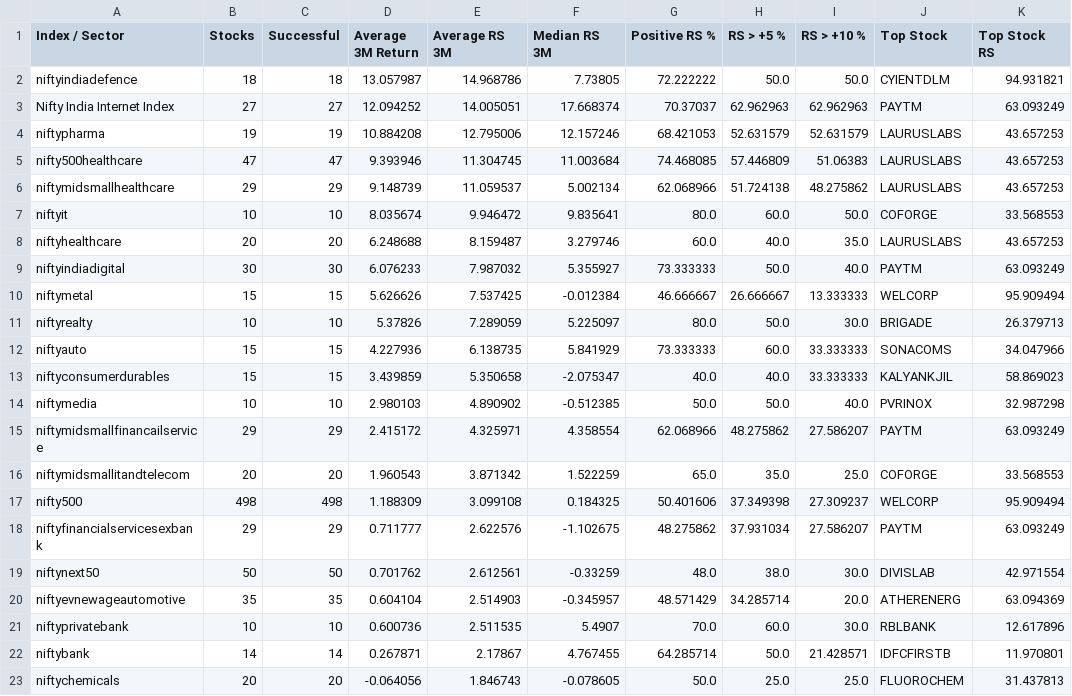
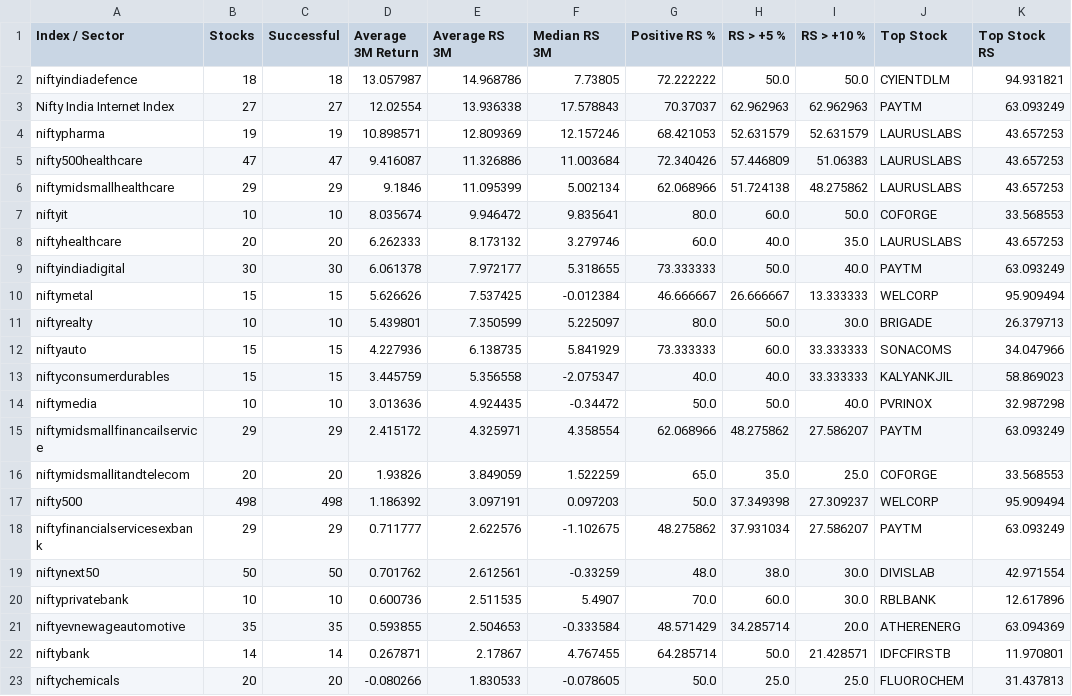
Before and after one commit to surajpjoshi/combined-stockstory, a CSV file: data/sector_summary.csv, drawn as a sheet; only a part is shown; the diff covers the shown part only.

```diff
--- a/data/sector_summary.csv
+++ b/data/sector_summary.csv
@@ -2,22 +2,22 @@ Index / Sector,Stocks,Successful,Average 3M Return,Average RS 3M,Median RS 3M,Po
 niftyindiadefence,18,18,13.057987,14.968786,7.73805,72.222222,50.0,50.0,CYIENTDLM,94.931821
-Nifty India Internet Index,27,27,12.094252,14.005051,17.668374,70.37037,62.962963,62.962963,PAYTM,63.093249
-niftypharma,19,19,10.884208,12.795006,12.157246,68.421053,52.631579,52.631579,LAURUSLABS,43.657253
-nifty500healthcare,47,47,9.393946,11.304745,11.003684,74.468085,57.446809,51.06383,LAURUSLABS,43.657253
-niftymidsmallhealthcare,29,29,9.148739,11.059537,5.002134,62.068966,51.724138,48.275862,LAURUSLABS,43.657253
+Nifty India Internet Index,27,27,12.02554,13.936338,17.578843,70.37037,62.962963,62.962963,PAYTM,63.093249
+niftypharma,19,19,10.898571,12.809369,12.157246,68.421053,52.631579,52.631579,LAURUSLABS,43.657253
+nifty500healthcare,47,47,9.416087,11.326886,11.003684,72.340426,57.446809,51.06383,LAURUSLABS,43.657253
+niftymidsmallhealthcare,29,29,9.1846,11.095399,5.002134,62.068966,51.724138,48.275862,LAURUSLABS,43.657253
 niftyit,10,10,8.035674,9.946472,9.835641,80.0,60.0,50.0,COFORGE,33.568553
-niftyhealthcare,20,20,6.248688,8.159487,3.279746,60.0,40.0,35.0,LAURUSLABS,43.657253
-niftyindiadigital,30,30,6.076233,7.987032,5.355927,73.333333,50.0,40.0,PAYTM,63.093249
+niftyhealthcare,20,20,6.262333,8.173132,3.279746,60.0,40.0,35.0,LAURUSLABS,43.657253
+niftyindiadigital,30,30,6.061378,7.972177,5.318655,73.333333,50.0,40.0,PAYTM,63.093249
 niftymetal,15,15,5.626626,7.537425,-0.012384,46.666667,26.666667,13.333333,WELCORP,95.909494
-niftyrealty,10,10,5.37826,7.289059,5.225097,80.0,50.0,30.0,BRIGADE,26.379713
+niftyrealty,10,10,5.439801,7.350599,5.225097,80.0,50.0,30.0,BRIGADE,26.379713
 niftyauto,15,15,4.227936,6.138735,5.841929,73.333333,60.0,33.333333,SONACOMS,34.047966
-niftyconsumerdurables,15,15,3.439859,5.350658,-2.075347,40.0,40.0,33.333333,KALYANKJIL,58.869023
-niftymedia,10,10,2.980103,4.890902,-0.512385,50.0,50.0,40.0,PVRINOX,32.987298
+niftyconsumerdurables,15,15,3.445759,5.356558,-2.075347,40.0,40.0,33.333333,KALYANKJIL,58.869023
+niftymedia,10,10,3.013636,4.924435,-0.34472,50.0,50.0,40.0,PVRINOX,32.987298
 niftymidsmallfinancailservice,29,29,2.415172,4.325971,4.358554,62.068966,48.275862,27.586207,PAYTM,63.093249
-niftymidsmallitandtelecom,20,20,1.960543,3.871342,1.522259,65.0,35.0,25.0,COFORGE,33.568553
-nifty500,498,498,1.188309,3.099108,0.184325,50.401606,37.349398,27.309237,WELCORP,95.909494
+niftymidsmallitandtelecom,20,20,1.93826,3.849059,1.522259,65.0,35.0,25.0,COFORGE,33.568553
+nifty500,498,498,1.186392,3.097191,0.097203,50.0,37.349398,27.309237,WELCORP,95.909494
 niftyfinancialservicesexbank,29,29,0.711777,2.622576,-1.102675,48.275862,37.931034,27.586207,PAYTM,63.093249
 niftynext50,50,50,0.701762,2.612561,-0.33259,48.0,38.0,30.0,DIVISLAB,42.971554
-niftyevnewageautomotive,35,35,0.604104,2.514903,-0.345957,48.571429,34.285714,20.0,ATHERENERG,63.094369
 niftyprivatebank,10,10,0.600736,2.511535,5.4907,70.0,60.0,30.0,RBLBANK,12.617896
+niftyevnewageautomotive,35,35,0.593855,2.504653,-0.333584,48.571429,34.285714,20.0,ATHERENERG,63.094369
 niftybank,14,14,0.267871,2.17867,4.767455,64.285714,50.0,21.428571,IDFCFIRSTB,11.970801
-niftychemicals,20,20,-0.064056,1.846743,-0.078605,50.0,25.0,25.0,FLUOROCHEM,31.437813
+niftychemicals,20,20,-0.080266,1.830533,-0.078605,50.0,25.0,25.0,FLUOROCHEM,31.437813
```
Also changed, not shown: 13 edited cells elsewhere in this file, 3 other files.
